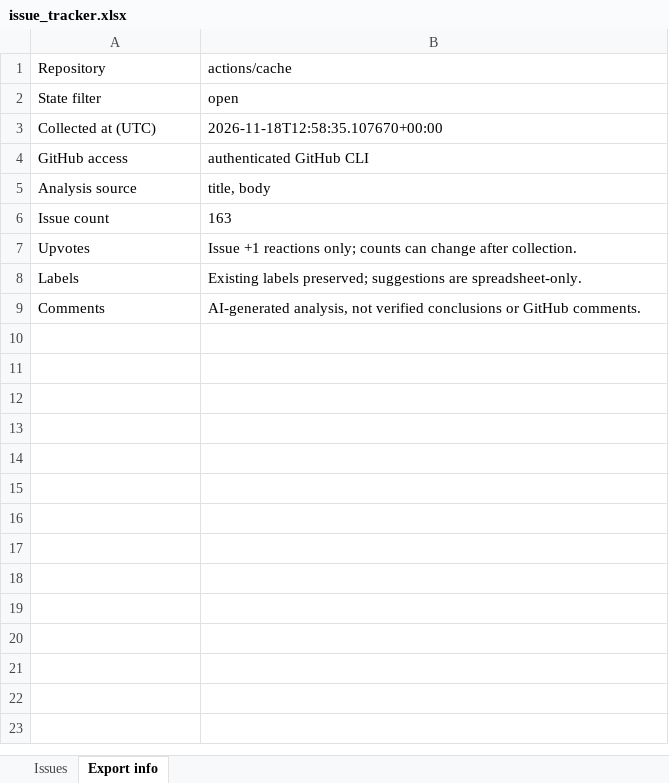
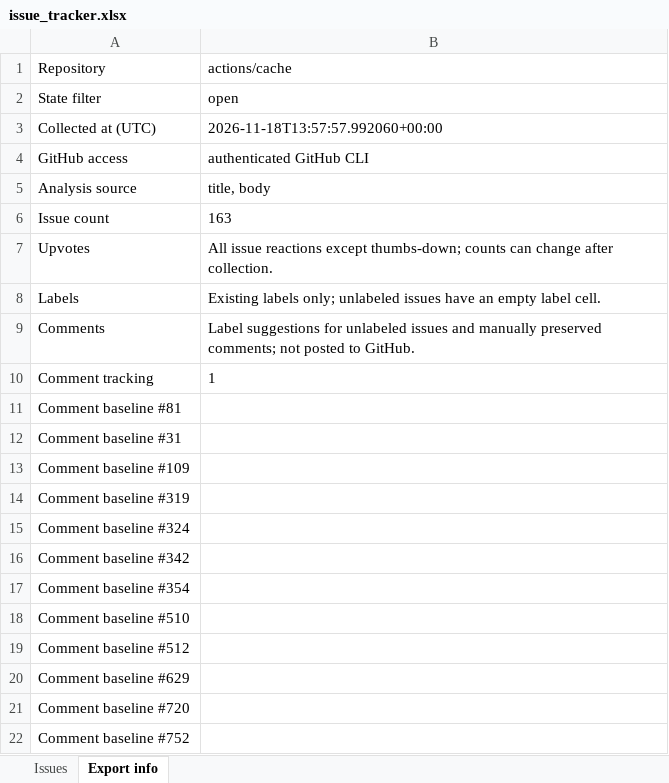
Before and after one commit to v-mahabaleshwars/issue-tracker, an Excel workbook: issue_tracker.xlsx, sheet Export info, drawn as a sheet; only a part is shown; values as stored, in another font and other column widths than the file's, no borders; the diff covers the shown part only; the diff names each change by its address in the sheet, - before the commit and + after, or states it on an @@ line.

Commit message:
updated issue file

```diff
--- a/issue_tracker.xlsx (sheet Export info)
+++ b/issue_tracker.xlsx (sheet Export info)
-B3: 2026-11-18T12:58:35.107670+00:00
+B3: 2026-11-18T13:57:57.992060+00:00
-B7: Issue +1 reactions only; counts can…
+B7: All issue reactions except thumbs-down; counts can…
-B8: Existing labels preserved; suggestions are spreadsheet-only.
+B8: Existing labels only; unlabeled issues have an empty label cell.
-B9: AI-generated analysis, not verified conclusions or GitHub comments.
+B9: Label suggestions for unlabeled issues and manually preserved comments; not posted to GitHub.
+row 10: Comment tracking | 1
+row 11: Comment baseline #81
+row 12: Comment baseline #31
+row 13: Comment baseline #109
+row 14: Comment baseline #319
+row 15: Comment baseline #324
+row 16: Comment baseline #342
+row 17: Comment baseline #354
+row 18: Comment baseline #510
+row 19: Comment baseline #512
+row 20: Comment baseline #629
+row 21: Comment baseline #720
+row 22: Comment baseline #752
```
Also changed, not shown: 151 added rows elsewhere in this sheet, sheet Issues.
